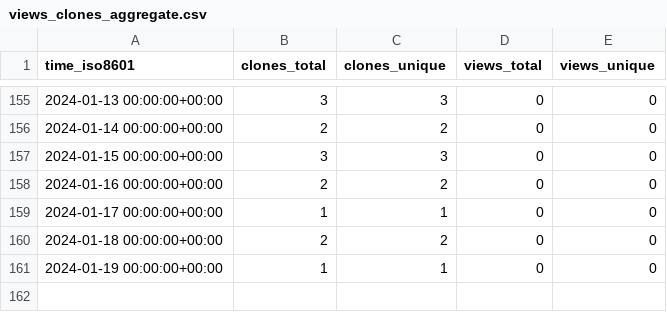
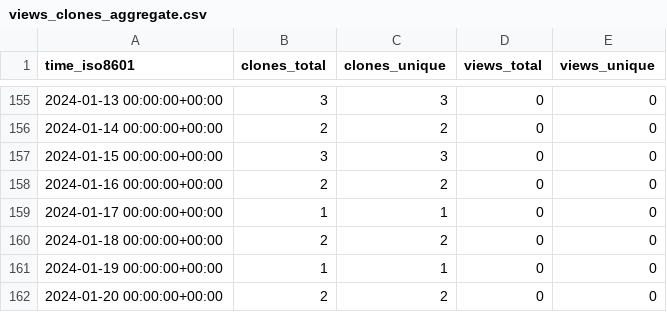
Before and after one commit to MimBinFikret/TelegramBasic, a CSV file: MimBinFikret/TelegramBasic/ghrs-data/views_clones_aggregate.csv, drawn as a sheet; only a part is shown, gaps mark what is left out.

```diff
--- a/MimBinFikret/TelegramBasic/ghrs-data/views_clones_aggregate.csv
+++ b/MimBinFikret/TelegramBasic/ghrs-data/views_clones_aggregate.csv
@@ -161 +161,2 @@ time_iso8601,clones_total,clones_unique,views_total,views_unique
 2024-01-19 00:00:00+00:00,1,1,0,0
+2024-01-20 00:00:00+00:00,2,2,0,0
```
Also changed, not shown: 1 other file.
